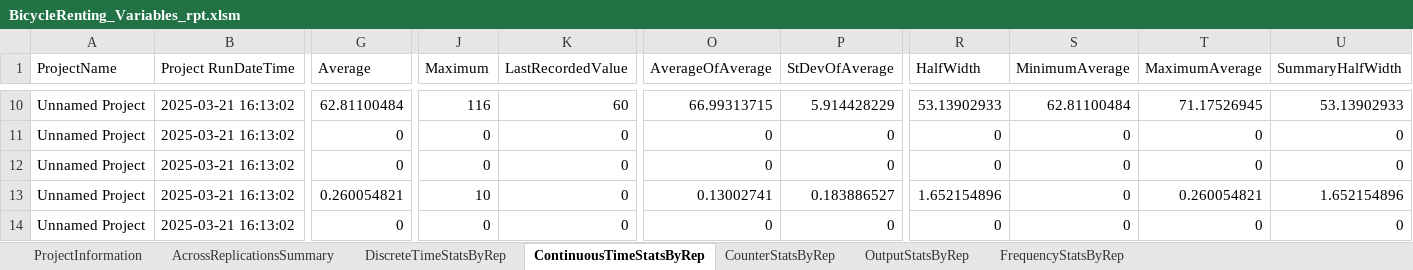
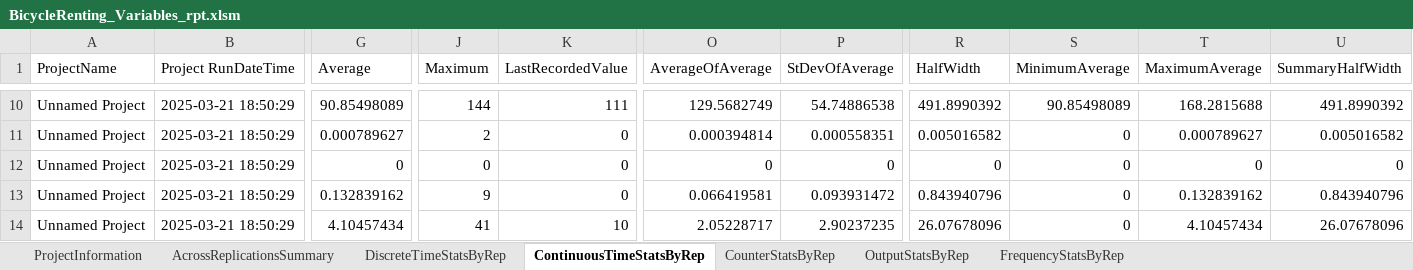
Before and after one commit to Ezio99/CS5233_Simulation, an Excel workbook: Assignment2/BicycleRenting_Variables_rpt.xlsm, sheet ContinuousTimeStatsByRep, drawn as a sheet; only a part is shown, gaps mark what is left out; values as stored, in another font and other column widths than the file's, no borders; conditional formats and table styles not drawn; the diff covers the shown part only; the diff names each change by its address in the sheet, - before the commit and + after, or states it on an @@ line.

```diff
--- a/Assignment2/BicycleRenting_Variables_rpt.xlsm (sheet ContinuousTimeStatsByRep)
+++ b/Assignment2/BicycleRenting_Variables_rpt.xlsm (sheet ContinuousTimeStatsByRep)
-B10:B14 (Project RunDateTime): 2025-03-21 16:13:02
+B10:B14 (Project RunDateTime): 2025-03-21 18:50:29
-G10 (Average): 62.81100484
+G10 (Average): 90.85498089
-J10 (Maximum): 116
+J10 (Maximum): 144
-K10 (LastRecordedValue): 60
+K10 (LastRecordedValue): 111
-O10 (AverageOfAverage): 66.99313715
+O10 (AverageOfAverage): 129.5682749
-P10 (StDevOfAverage): 5.914428229
+P10 (StDevOfAverage): 54.74886538
-R10 (HalfWidth): 53.13902933
+R10 (HalfWidth): 491.8990392
-S10 (MinimumAverage): 62.81100484
+S10 (MinimumAverage): 90.85498089
-T10 (MaximumAverage): 71.17526945
+T10 (MaximumAverage): 168.2815688
-U10 (SummaryHalfWidth): 53.13902933
+U10 (SummaryHalfWidth): 491.8990392
-G11 (Average): 0
+G11 (Average): 0.000789627
-J11 (Maximum): 0
+J11 (Maximum): 2
-O11 (AverageOfAverage): 0
+O11 (AverageOfAverage): 0.000394814
-P11 (StDevOfAverage): 0
+P11 (StDevOfAverage): 0.000558351
-R11 (HalfWidth): 0
+R11 (HalfWidth): 0.005016582
-T11 (MaximumAverage): 0
+T11 (MaximumAverage): 0.000789627
-U11 (SummaryHalfWidth): 0
+U11 (SummaryHalfWidth): 0.005016582
-G13 (Average): 0.260054821
+G13 (Average): 0.132839162
-J13 (Maximum): 10
+J13 (Maximum): 9
-O13 (AverageOfAverage): 0.13002741
+O13 (AverageOfAverage): 0.066419581
-P13 (StDevOfAverage): 0.183886527
+P13 (StDevOfAverage): 0.093931472
-R13 (HalfWidth): 1.652154896
+R13 (HalfWidth): 0.843940796
-T13 (MaximumAverage): 0.260054821
+T13 (MaximumAverage): 0.132839162
-U13 (SummaryHalfWidth): 1.652154896
+U13 (SummaryHalfWidth): 0.843940796
-G14 (Average): 0
+G14 (Average): 4.10457434
-J14 (Maximum): 0
+J14 (Maximum): 41
-K14 (LastRecordedValue): 0
+K14 (LastRecordedValue): 10
-O14 (AverageOfAverage): 0
+O14 (AverageOfAverage): 2.05228717
-P14 (StDevOfAverage): 0
+P14 (StDevOfAverage): 2.90237235
-R14 (HalfWidth): 0
+R14 (HalfWidth): 26.07678096
-T14 (MaximumAverage): 0
+T14 (MaximumAverage): 4.10457434
-U14 (SummaryHalfWidth): 0
+U14 (SummaryHalfWidth): 26.07678096
```
Also changed, not shown: 111 edited cells elsewhere in this sheet, sheet AcrossReplicationsSummary, sheet DiscreteTimeStatsByRep, sheet OutputStatsByRep, sheet ProjectInformation, 10 other files.
